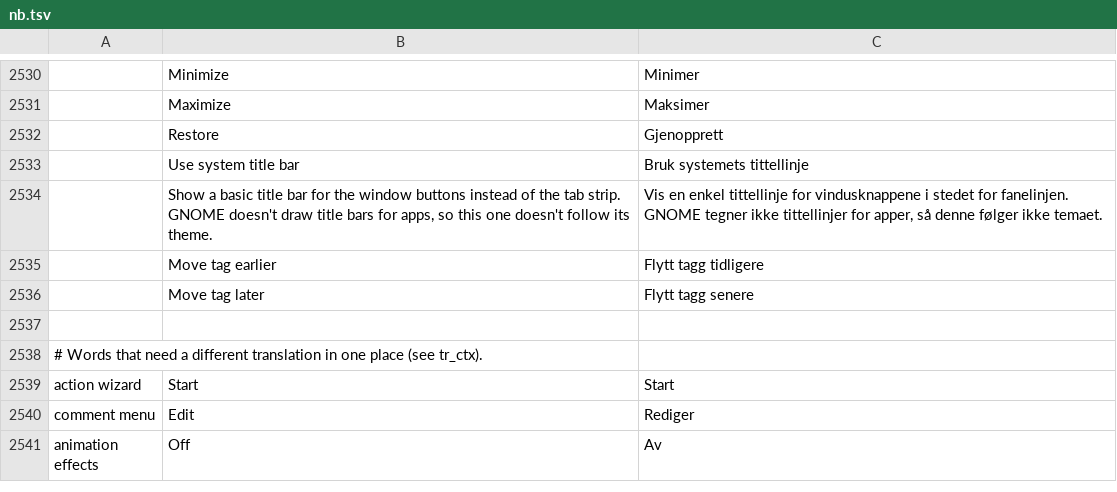
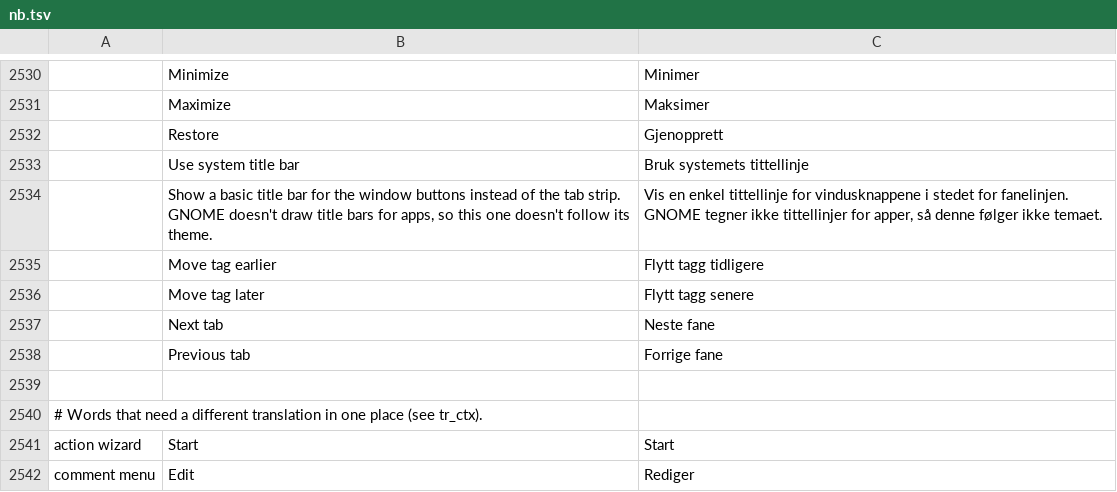
Before and after one commit to stan719/ADObeee, a TSV file: crates/ui-egui/src/i18n/nb.tsv, drawn as a sheet; only a part is shown, gaps mark what is left out; the shorter side is filled out with more unchanged rows.

```diff
--- a/crates/ui-egui/src/i18n/nb.tsv
+++ b/crates/ui-egui/src/i18n/nb.tsv
@@ -2536,2 +2536,4 @@
 	Move tag later	Flytt tagg senere
+	Next tab	Neste fane
+	Previous tab	Forrige fane
 
```
Also changed, not shown: 1 other file.
